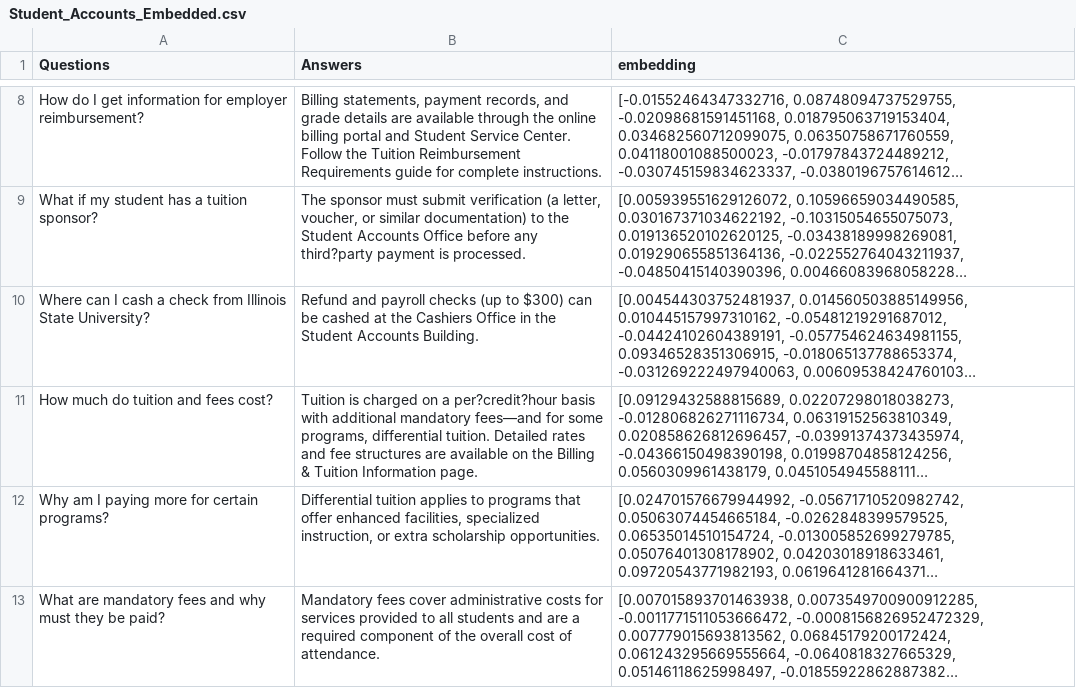
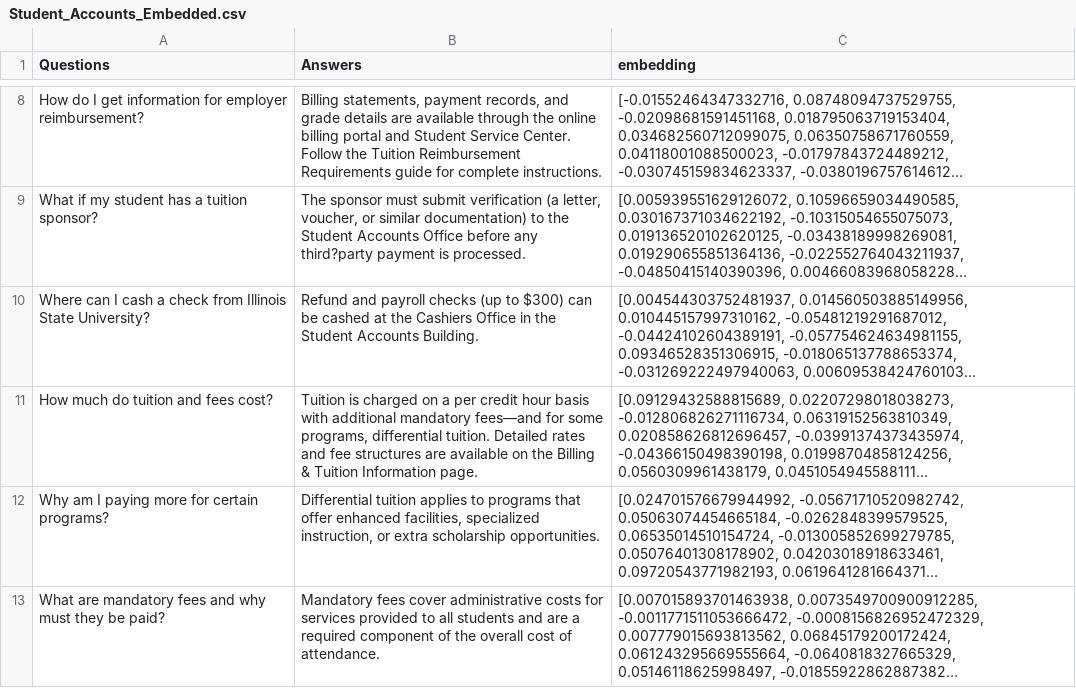
Before and after one commit to Ksewovo001/My_Repos, a CSV file: Student_Accounts_Embedded.csv, drawn as a sheet; only a part is shown, gaps mark what is left out; long unchanged cells end in …; the diff covers the shown part only; the diff names each change by its address in the sheet, - before the commit and + after, or states it on an @@ line.

```diff
--- a/Student_Accounts_Embedded.csv
+++ b/Student_Accounts_Embedded.csv
-B11 (Answers): …on a per?credit?hour basis with…
+B11 (Answers): …on a per credit hour basis with…
```
Also changed, not shown: 5 edited cells elsewhere in this file.
